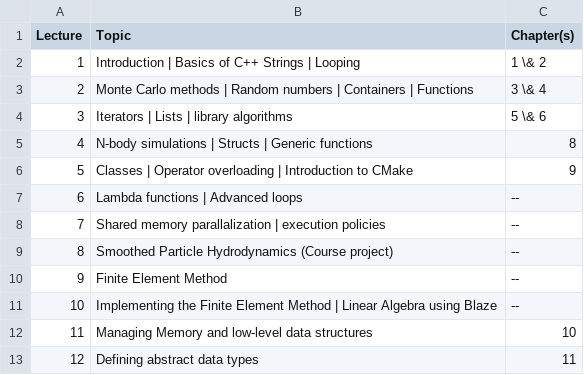
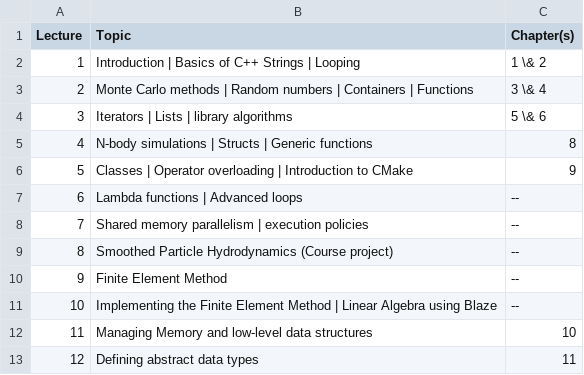
Before and after one commit to diehlpkteaching/ParallelComputationMath, a CSV file: timetable/content.csv, drawn as a sheet; only a part is shown.

Commit message:
Update the parallel execution example

```diff
--- a/timetable/content.csv
+++ b/timetable/content.csv
@@ -7,3 +7,3 @@ Lecture,Topic, Chapter(s)
 6,Lambda functions | Advanced loops, --
-7,Shared memory parallalization | execution policies, --
+7,Shared memory parallelism | execution policies, --
 8,Smoothed Particle Hydrodynamics (Course project), --
```
Also changed, not shown: 2 other files.
